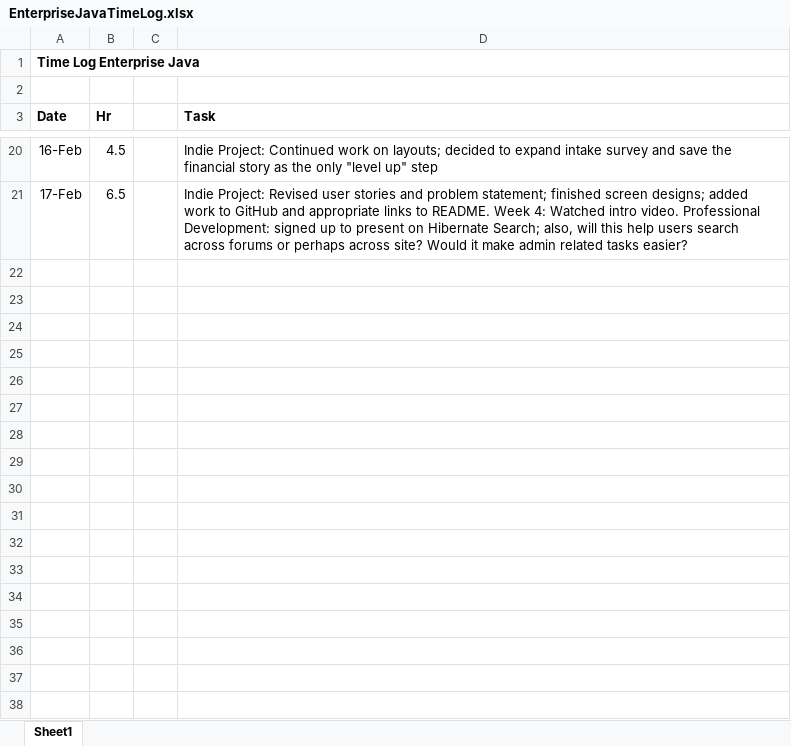
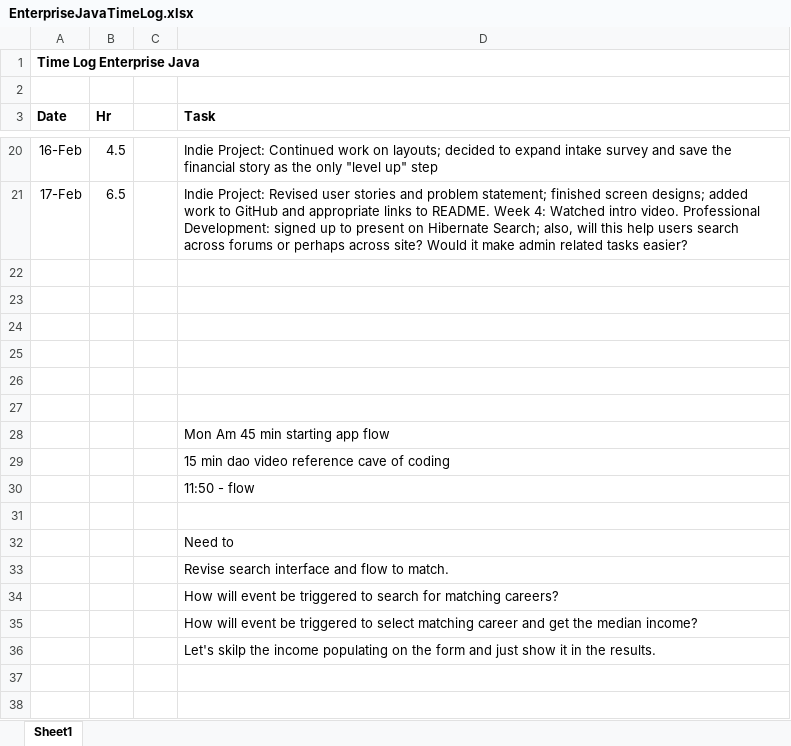
Before and after one commit to haandahl/income-experiences, an Excel workbook: EnterpriseJavaTimeLog.xlsx, sheet Sheet1, drawn as a sheet; only a part is shown, gaps mark what is left out; values as stored, in another font and other column widths than the file's, no borders; the diff covers the shown part only; the diff names each change by its address in the sheet, - before the commit and + after, or states it on an @@ line.

Commit message:
Completes draft ApplicationFlow; Adds user stories re: flagging content

```diff
--- a/EnterpriseJavaTimeLog.xlsx (sheet Sheet1)
+++ b/EnterpriseJavaTimeLog.xlsx (sheet Sheet1)
+row 22: (empty)
+row 23: (empty)
+row 24: (empty)
+row 25: (empty)
+row 26: (empty)
+row 27: (empty)
+row 28:  |  |  | Mon Am 45 min starting app flow
+row 29:  |  |  | 15 min dao video reference cave of coding
+row 30:  |  |  | 11:50 - flow
+row 31: (empty)
+row 32:  |  |  | Need to
+row 33:  |  |  | Revise search interface and flow to match.
+row 34:  |  |  | How will event be triggered to search for matching careers?
+row 35:  |  |  | How will event be triggered to select matching career and get the median income?
+row 36:  |  |  | Let's skilp the income populating on the form and just show it in the results.
+row 37: (empty)
+row 38: (empty)
```
Also changed, not shown: 12 added rows elsewhere in this sheet, 2 other files.
